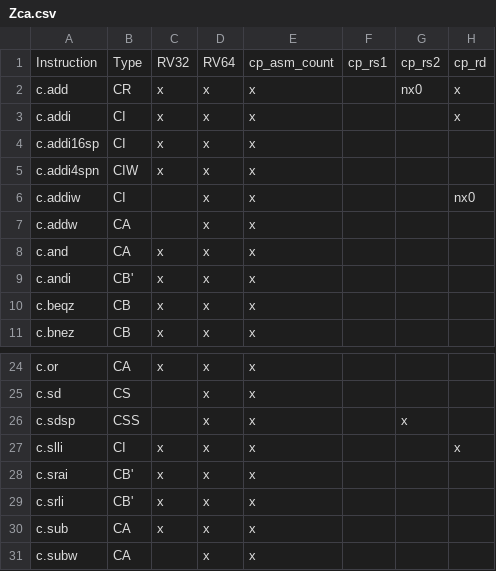
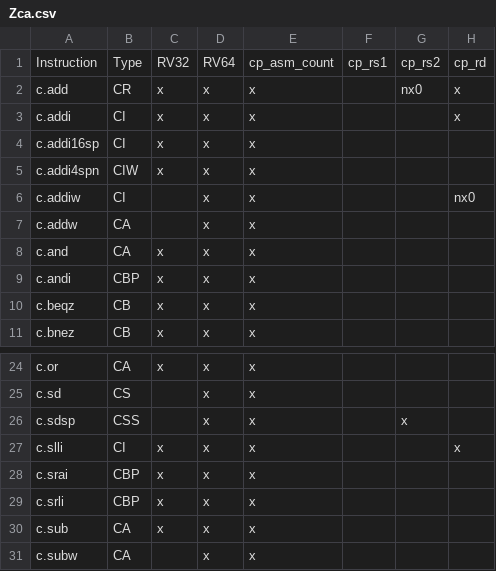
Before and after one commit to openhwgroup/cvw-arch-verif, a CSV file: testplans/Zca.csv, drawn as a sheet; only a part is shown, gaps mark what is left out; the diff names each change by its address in the sheet, - before the commit and + after, or states it on an @@ line.

```diff
--- a/testplans/Zca.csv
+++ b/testplans/Zca.csv
-B9: CB'
+B9: CBP
-B28:B29: CB'
+B28:B29: CBP
```
Also changed, not shown: 13 other files.
